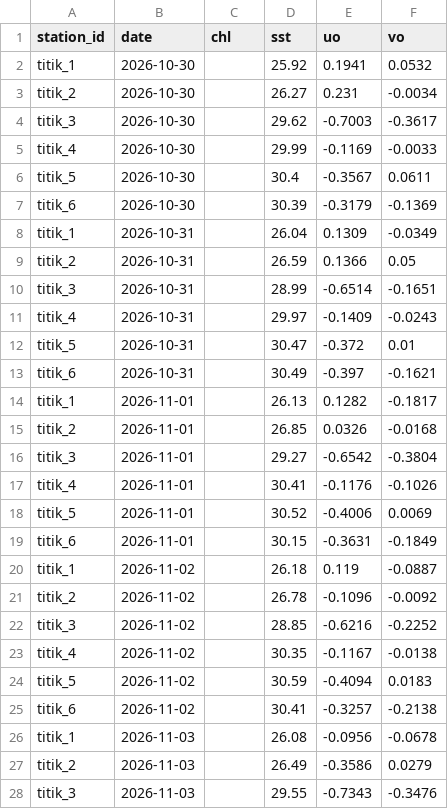
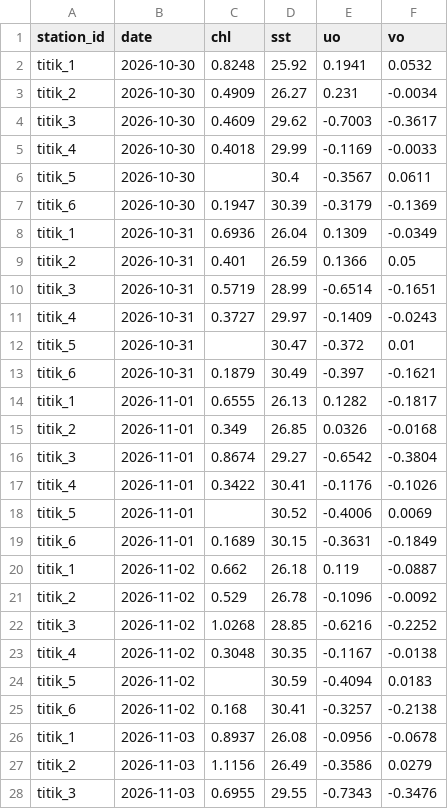
Before and after one commit to medqill/terrasea-stock, a CSV file: data/ingest_backup/copernicus_ocean.csv, drawn as a sheet; only a part is shown; the diff covers the shown part only.

```diff
--- a/data/ingest_backup/copernicus_ocean.csv
+++ b/data/ingest_backup/copernicus_ocean.csv
@@ -1,28 +1,28 @@
 station_id,date,chl,sst,uo,vo
-titik_1,2026-10-30,,25.92,0.1941,0.0532
-titik_2,2026-10-30,,26.27,0.231,-0.0034
-titik_3,2026-10-30,,29.62,-0.7003,-0.3617
-titik_4,2026-10-30,,29.99,-0.1169,-0.0033
+titik_1,2026-10-30,0.8248,25.92,0.1941,0.0532
+titik_2,2026-10-30,0.4909,26.27,0.231,-0.0034
+titik_3,2026-10-30,0.4609,29.62,-0.7003,-0.3617
+titik_4,2026-10-30,0.4018,29.99,-0.1169,-0.0033
 titik_5,2026-10-30,,30.4,-0.3567,0.0611
-titik_6,2026-10-30,,30.39,-0.3179,-0.1369
-titik_1,2026-10-31,,26.04,0.1309,-0.0349
-titik_2,2026-10-31,,26.59,0.1366,0.05
-titik_3,2026-10-31,,28.99,-0.6514,-0.1651
-titik_4,2026-10-31,,29.97,-0.1409,-0.0243
+titik_6,2026-10-30,0.1947,30.39,-0.3179,-0.1369
+titik_1,2026-10-31,0.6936,26.04,0.1309,-0.0349
+titik_2,2026-10-31,0.401,26.59,0.1366,0.05
+titik_3,2026-10-31,0.5719,28.99,-0.6514,-0.1651
+titik_4,2026-10-31,0.3727,29.97,-0.1409,-0.0243
 titik_5,2026-10-31,,30.47,-0.372,0.01
-titik_6,2026-10-31,,30.49,-0.397,-0.1621
-titik_1,2026-11-01,,26.13,0.1282,-0.1817
-titik_2,2026-11-01,,26.85,0.0326,-0.0168
-titik_3,2026-11-01,,29.27,-0.6542,-0.3804
-titik_4,2026-11-01,,30.41,-0.1176,-0.1026
+titik_6,2026-10-31,0.1879,30.49,-0.397,-0.1621
+titik_1,2026-11-01,0.6555,26.13,0.1282,-0.1817
+titik_2,2026-11-01,0.349,26.85,0.0326,-0.0168
+titik_3,2026-11-01,0.8674,29.27,-0.6542,-0.3804
+titik_4,2026-11-01,0.3422,30.41,-0.1176,-0.1026
 titik_5,2026-11-01,,30.52,-0.4006,0.0069
-titik_6,2026-11-01,,30.15,-0.3631,-0.1849
-titik_1,2026-11-02,,26.18,0.119,-0.0887
-titik_2,2026-11-02,,26.78,-0.1096,-0.0092
-titik_3,2026-11-02,,28.85,-0.6216,-0.2252
-titik_4,2026-11-02,,30.35,-0.1167,-0.0138
+titik_6,2026-11-01,0.1689,30.15,-0.3631,-0.1849
+titik_1,2026-11-02,0.662,26.18,0.119,-0.0887
+titik_2,2026-11-02,0.529,26.78,-0.1096,-0.0092
+titik_3,2026-11-02,1.0268,28.85,-0.6216,-0.2252
+titik_4,2026-11-02,0.3048,30.35,-0.1167,-0.0138
 titik_5,2026-11-02,,30.59,-0.4094,0.0183
-titik_6,2026-11-02,,30.41,-0.3257,-0.2138
-titik_1,2026-11-03,,26.08,-0.0956,-0.0678
-titik_2,2026-11-03,,26.49,-0.3586,0.0279
-titik_3,2026-11-03,,29.55,-0.7343,-0.3476
+titik_6,2026-11-02,0.168,30.41,-0.3257,-0.2138
+titik_1,2026-11-03,0.8937,26.08,-0.0956,-0.0678
+titik_2,2026-11-03,1.1156,26.49,-0.3586,0.0279
+titik_3,2026-11-03,0.6955,29.55,-0.7343,-0.3476
```
Also changed, not shown: 67 edited cells elsewhere in this file, 35 other files.
